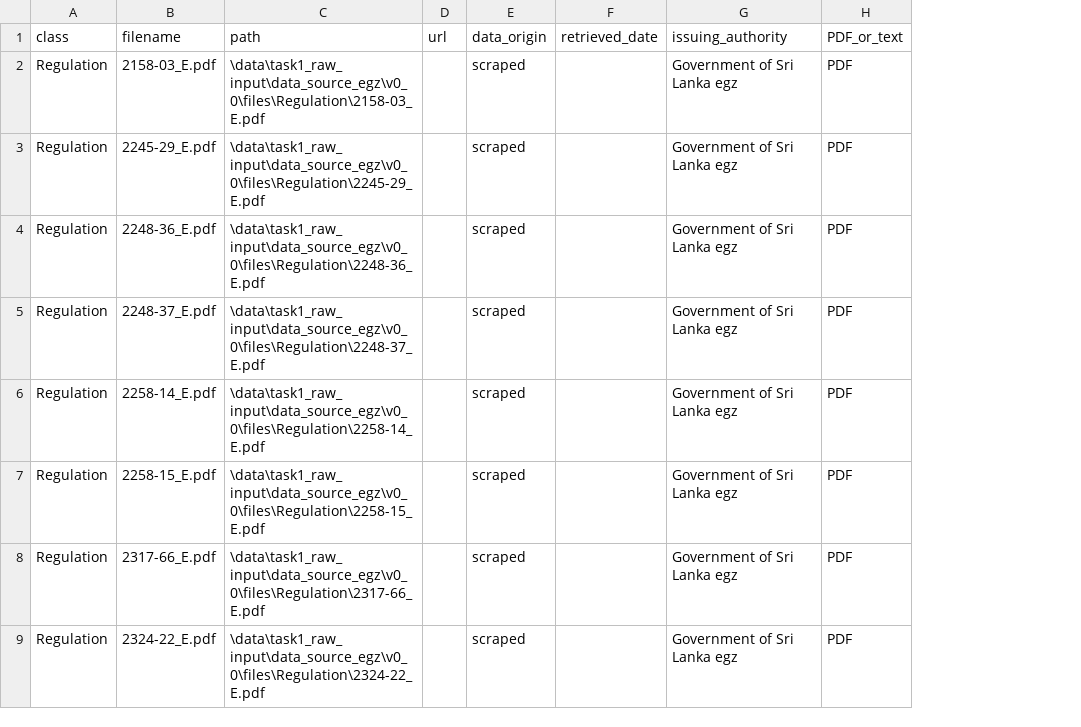
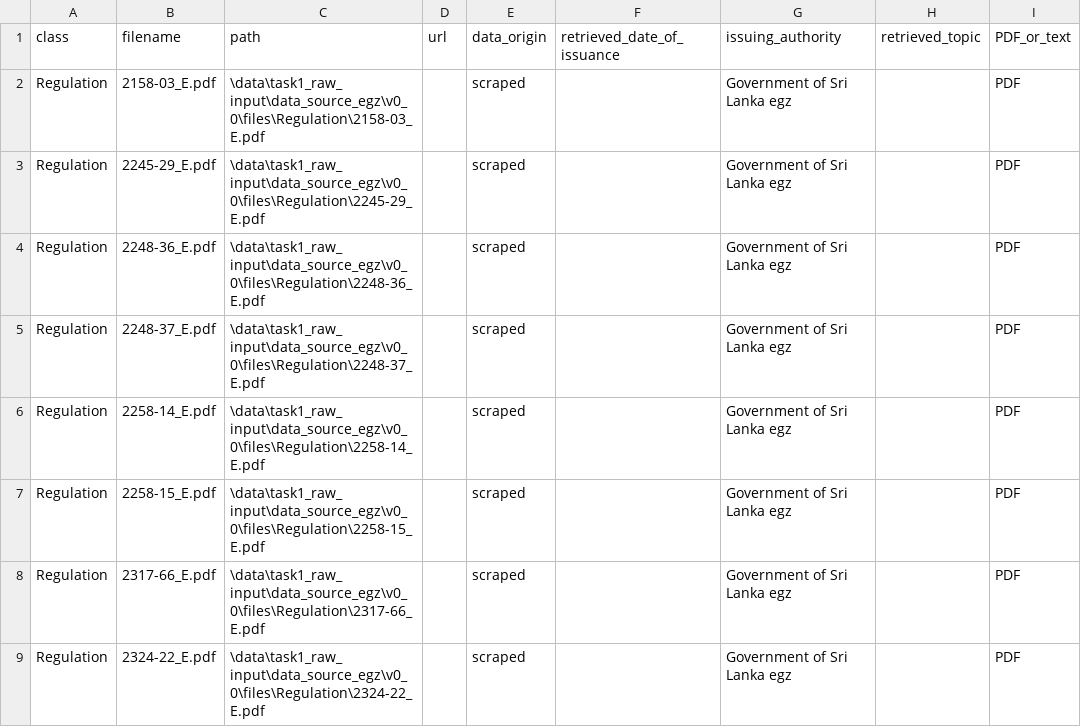
Before and after one commit to OmdenaAI/SriLankaChapter_RegulatoryDecisionMaking, a CSV file: data/task1_raw_input/data_source_egz/v0_0/v0_0_LK_tea_egz_raw.csv, drawn as a sheet; only a part is shown; removed rows and columns are numbered as before the commit, all else as after; the diff names each change by its address in the sheet, - before the commit and + after, or states it on an @@ line.

```diff
--- a/data/task1_raw_input/data_source_egz/v0_0/v0_0_LK_tea_egz_raw.csv
+++ b/data/task1_raw_input/data_source_egz/v0_0/v0_0_LK_tea_egz_raw.csv
-column F (retrieved_date), empty
+column F (retrieved_date_of_issuance), empty
+column H (retrieved_topic), empty
```
Also changed, not shown: data/task1_raw_input/data_source_lawnet/v0_0/v0_0_LK_tea_lawnet_raw.csv, data/task1_raw_input/data_source_physical_archives_manual/v0_0/v0_0_LK_tea_phyarchive_raw.csv, 5 other files.
